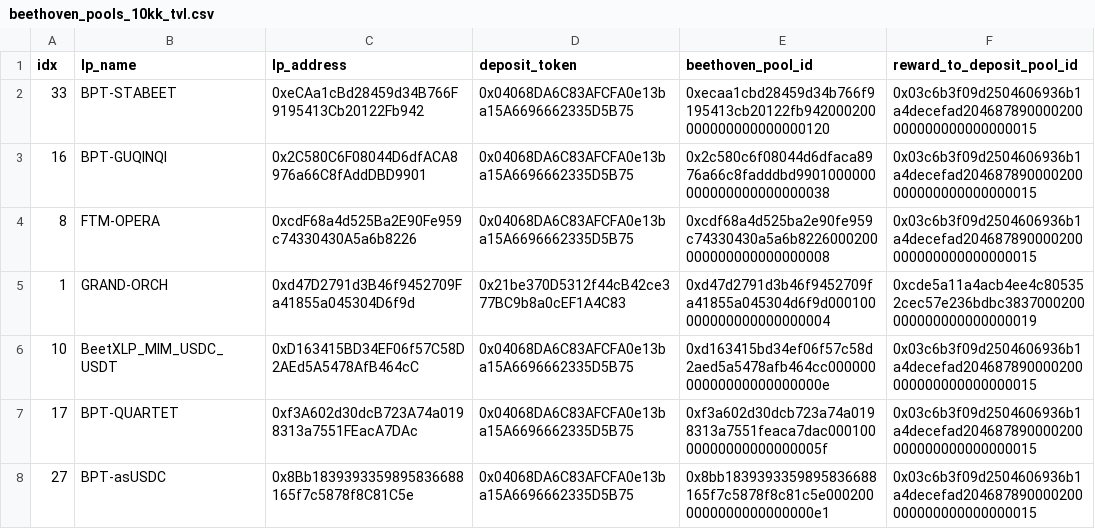
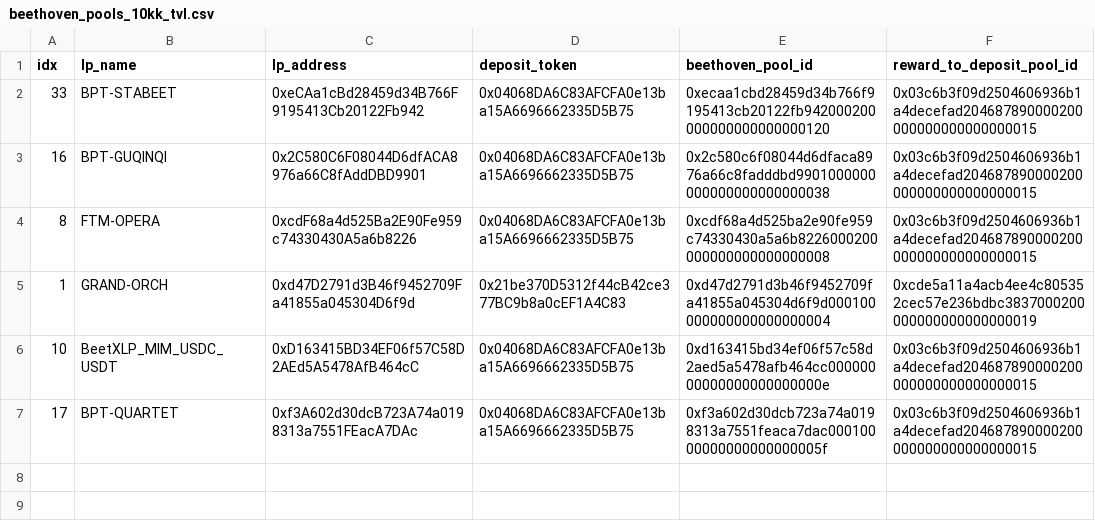
Before and after one commit to tetu-io/tetu-contracts, a CSV file: scripts/utils/download/data/beethoven_pools_10kk_tvl.csv, drawn as a sheet.

Commit message:
add big tvl pools add deployment script

```diff
--- a/scripts/utils/download/data/beethoven_pools_10kk_tvl.csv
+++ b/scripts/utils/download/data/beethoven_pools_10kk_tvl.csv
@@ -7,2 +7 @@ idx, lp_name, lp_address, deposit_token, beethoven_pool_id, reward_to_deposit_po
 17,BPT-QUARTET,0xf3A602d30dcB723A74a0198313a7551FEacA7DAc,0x04068DA6C83AFCFA0e13ba15A6696662335D5B75,0xf3a602d30dcb723a74a0198313a7551feaca7dac00010000000000000000005f,0x03c6b3f09d2504606936b1a4decefad204687890000200000000000000000015
-27,BPT-asUSDC,0x8Bb1839393359895836688165f7c5878f8C81C5e,0x04068DA6C83AFCFA0e13ba15A6696662335D5B75,0x8bb1839393359895836688165f7c5878f8c81c5e0002000000000000000000e1,0x03c6b3f09d2504606936b1a4decefad204687890000200000000000000000015
```
Also changed, not shown: scripts/utils/download/data/beethoven_pools_all.csv, 2 other files.
